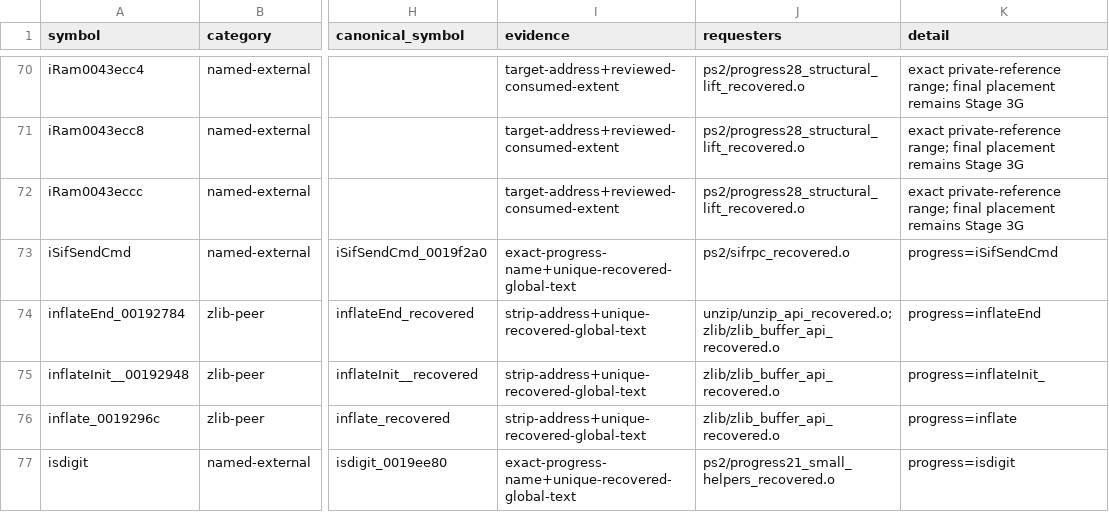
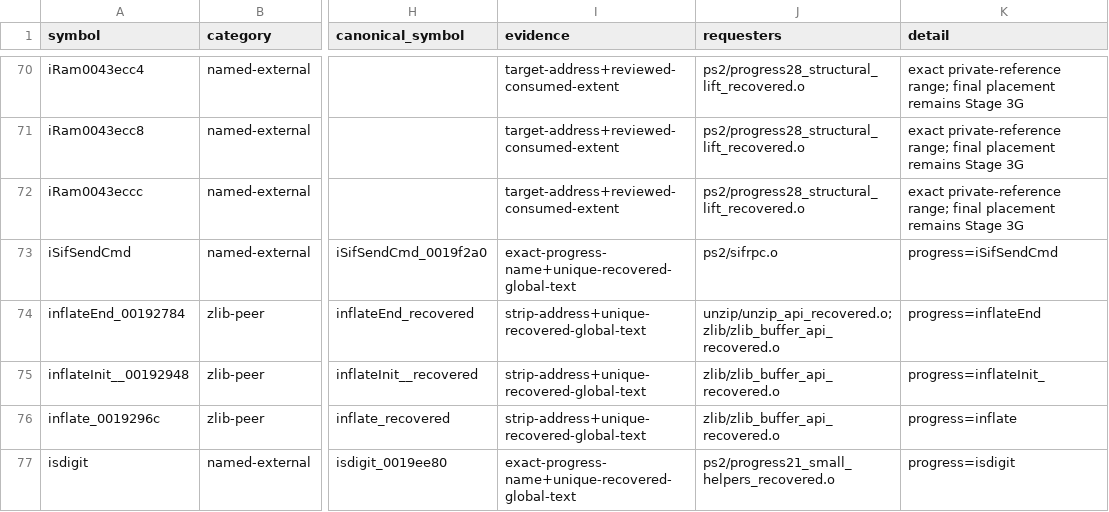
Before and after one commit to ReyFxck/SNESstation-Decomp, a TSV file: analysis/link_identity/named_contracts.tsv, drawn as a sheet; only a part is shown, gaps mark what is left out; the diff names each change by its address in the sheet, - before the commit and + after, or states it on an @@ line.

Commit message:
update named SIF requester to canonical source object

```diff
--- a/analysis/link_identity/named_contracts.tsv
+++ b/analysis/link_identity/named_contracts.tsv
-J73 (requesters): ps2/sifrpc_recovered.o
+J73 (requesters): ps2/sifrpc.o
```
